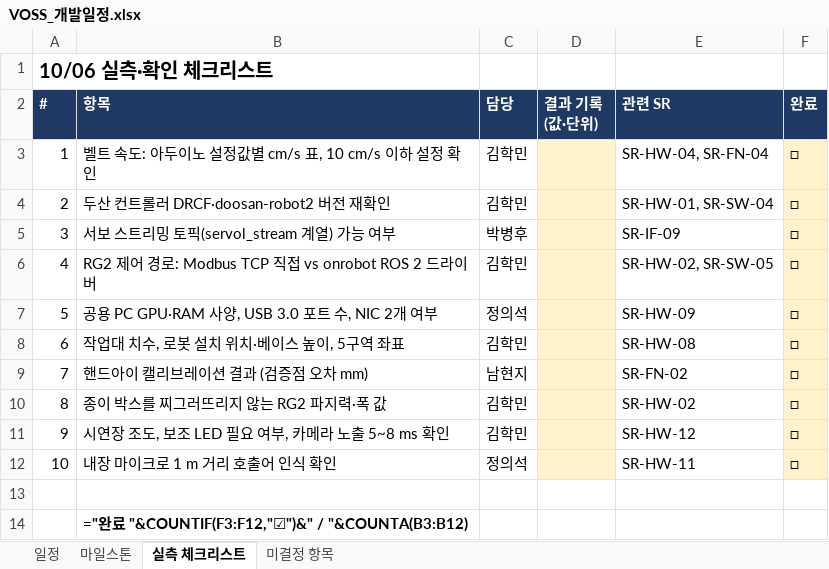
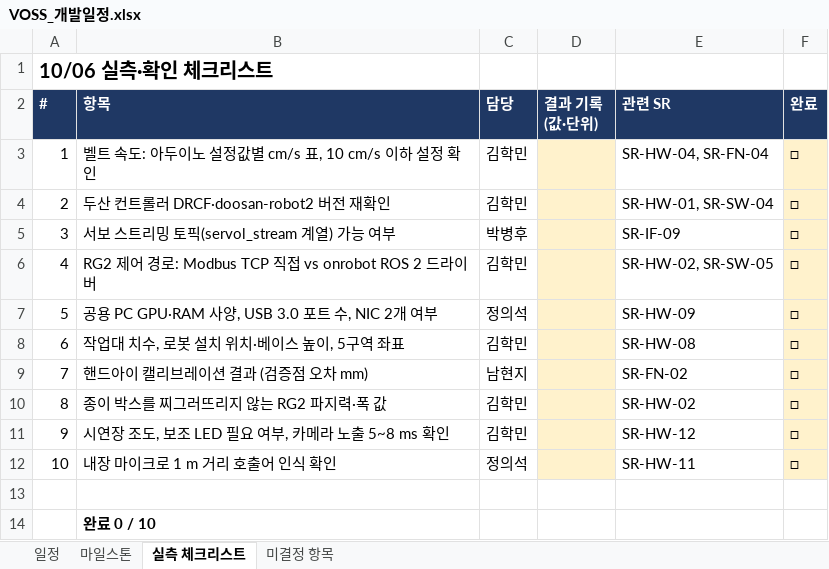
Before and after one commit to lambdaramji/rokey_cobot2_VOSS, an Excel workbook: docs/requirements/VOSS_개발일정.xlsx, sheet 실측 체크리스트, drawn as a sheet; values as stored, in another font and other column widths than the file's, no borders; formulas without a stored value are shown as written; the diff names each change by its address in the sheet, - before the commit and + after, or states it on an @@ line.

```diff
--- a/docs/requirements/VOSS_개발일정.xlsx (sheet 실측 체크리스트)
+++ b/docs/requirements/VOSS_개발일정.xlsx (sheet 실측 체크리스트)
-B14 (항목): ="완료 "&COUNTIF(F3:F12,"☑")&" / "&COUNTA(B3:B12)
+B14 (항목): 완료 0 / 10
```
Also changed, not shown: sheet 일정, sheet 미결정 항목, sheet 마일스톤, 29 other files.
